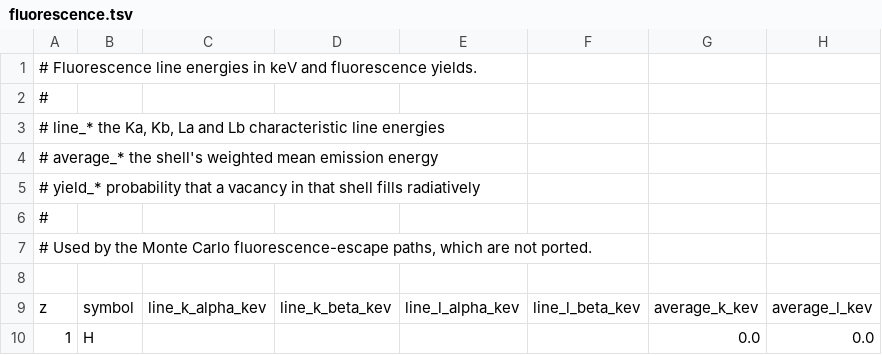
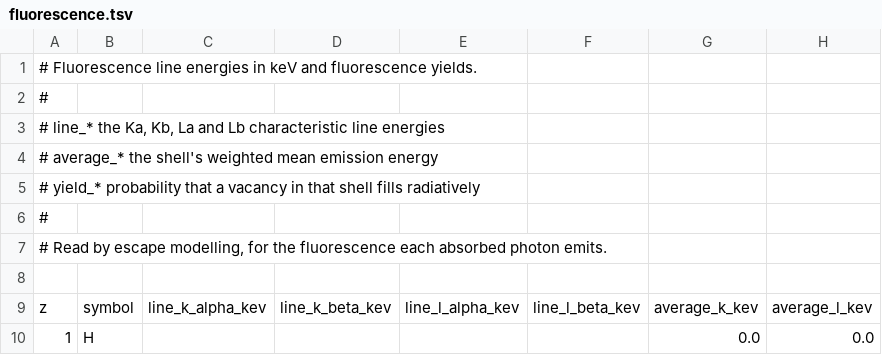
Before and after one commit to GarmanGroup/pyRADDOSE-3D, a TSV file: src/pyraddose_3d/data/fluorescence.tsv, drawn as a sheet; only a part is shown; the diff names each change by its address in the sheet, - before the commit and + after, or states it on an @@ line.

```diff
--- a/src/pyraddose_3d/data/fluorescence.tsv
+++ b/src/pyraddose_3d/data/fluorescence.tsv
-A7: # Used by the Monte Carlo fluorescence-escape paths, which are not ported.
+A7: # Read by escape modelling, for the fluorescence each absorbed photon emits.
```
Also changed, not shown: src/pyraddose_3d/data/electron_ionisation.tsv, src/pyraddose_3d/data/elsepa_elastic.tsv, 14 other files.
